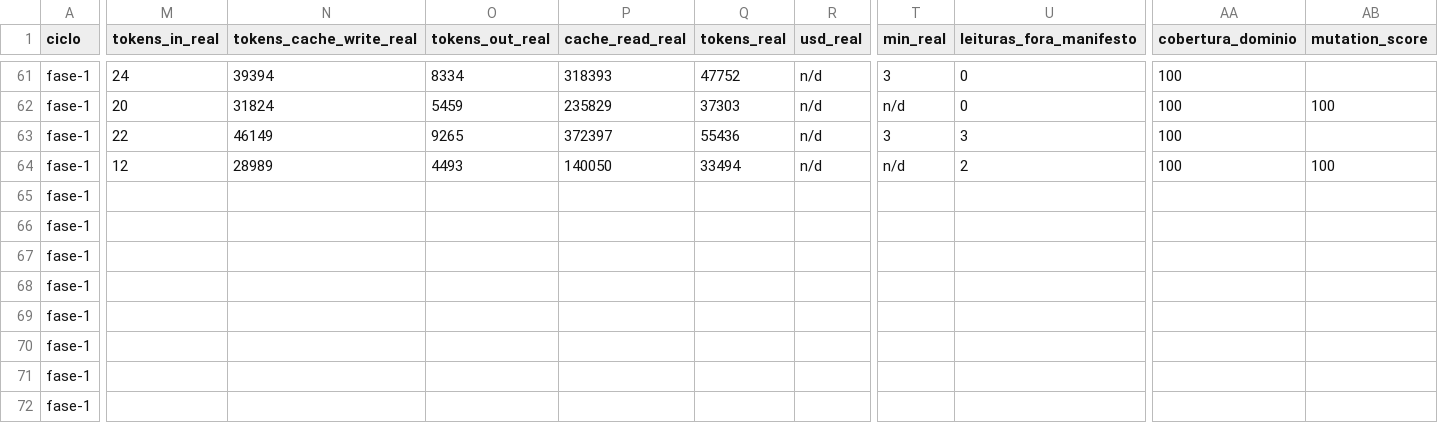
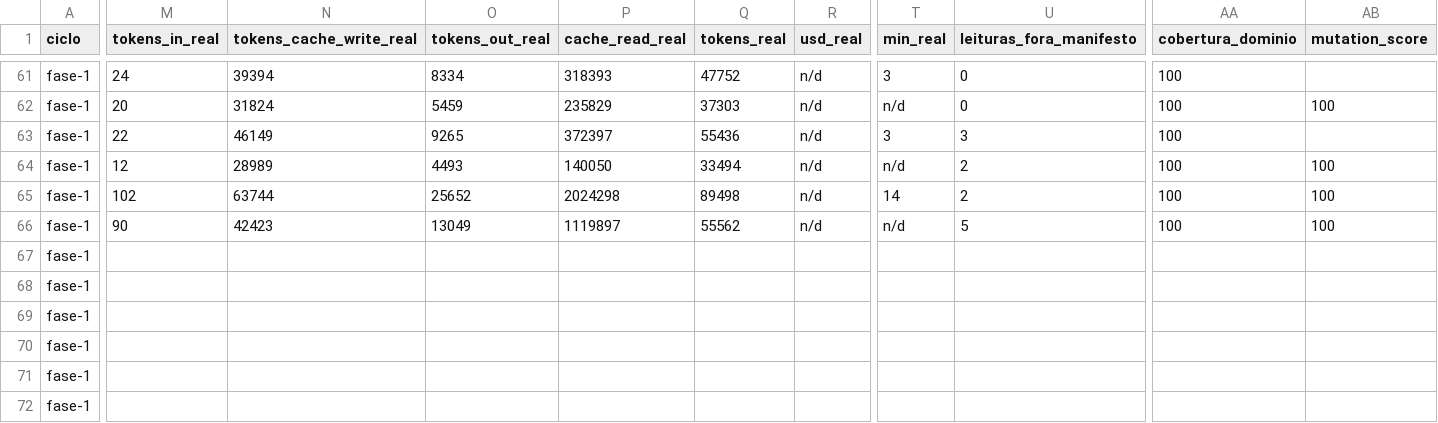
Before and after one commit to axmbo/sudoku-pwa, a CSV file: docs/process/metrics.csv, drawn as a sheet; only a part is shown, gaps mark what is left out; the diff covers the shown part only; the diff names each change by its address in the sheet, - before the commit and + after, or states it on an @@ line.

```diff
--- a/docs/process/metrics.csv
+++ b/docs/process/metrics.csv
-M65 (tokens_in_real): (empty)
+M65 (tokens_in_real): 102
-N65 (tokens_cache_write_real): (empty)
+N65 (tokens_cache_write_real): 63744
-O65 (tokens_out_real): (empty)
+O65 (tokens_out_real): 25652
-P65 (cache_read_real): (empty)
+P65 (cache_read_real): 2024298
-Q65 (tokens_real): (empty)
+Q65 (tokens_real): 89498
-R65:R66 (usd_real): (empty)
+R65:R66 (usd_real): n/d
-T65 (min_real): (empty)
+T65 (min_real): 14
-U65 (leituras_fora_manifesto): (empty)
+U65 (leituras_fora_manifesto): 2
-AA65:AA66 (cobertura_dominio): (empty)
+AA65:AA66 (cobertura_dominio): 100
-AB65:AB66 (mutation_score): (empty)
+AB65:AB66 (mutation_score): 100
-M66 (tokens_in_real): (empty)
+M66 (tokens_in_real): 90
-N66 (tokens_cache_write_real): (empty)
+N66 (tokens_cache_write_real): 42423
-O66 (tokens_out_real): (empty)
+O66 (tokens_out_real): 13049
-P66 (cache_read_real): (empty)
+P66 (cache_read_real): 1119897
-Q66 (tokens_real): (empty)
+Q66 (tokens_real): 55562
-T66 (min_real): (empty)
+T66 (min_real): n/d
-U66 (leituras_fora_manifesto): (empty)
+U66 (leituras_fora_manifesto): 5
```
Also changed, not shown: 3 edited cells elsewhere in this file, 2 other files.
